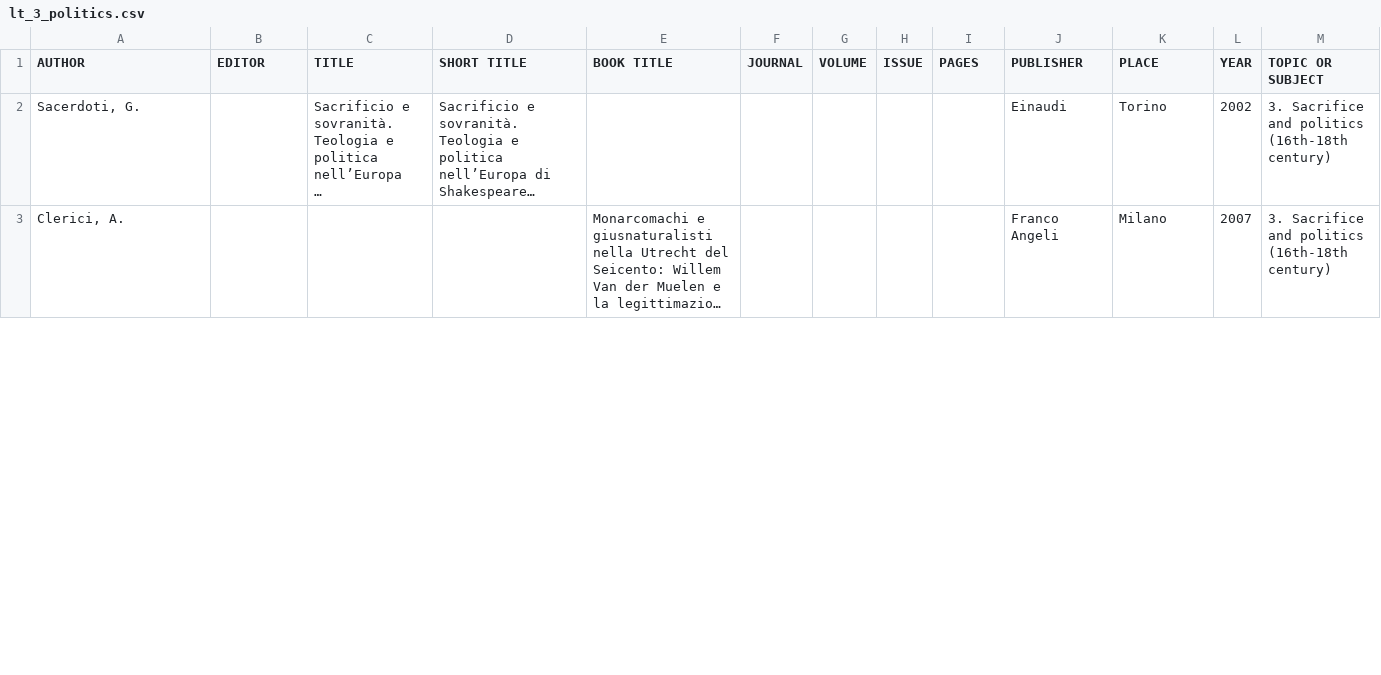
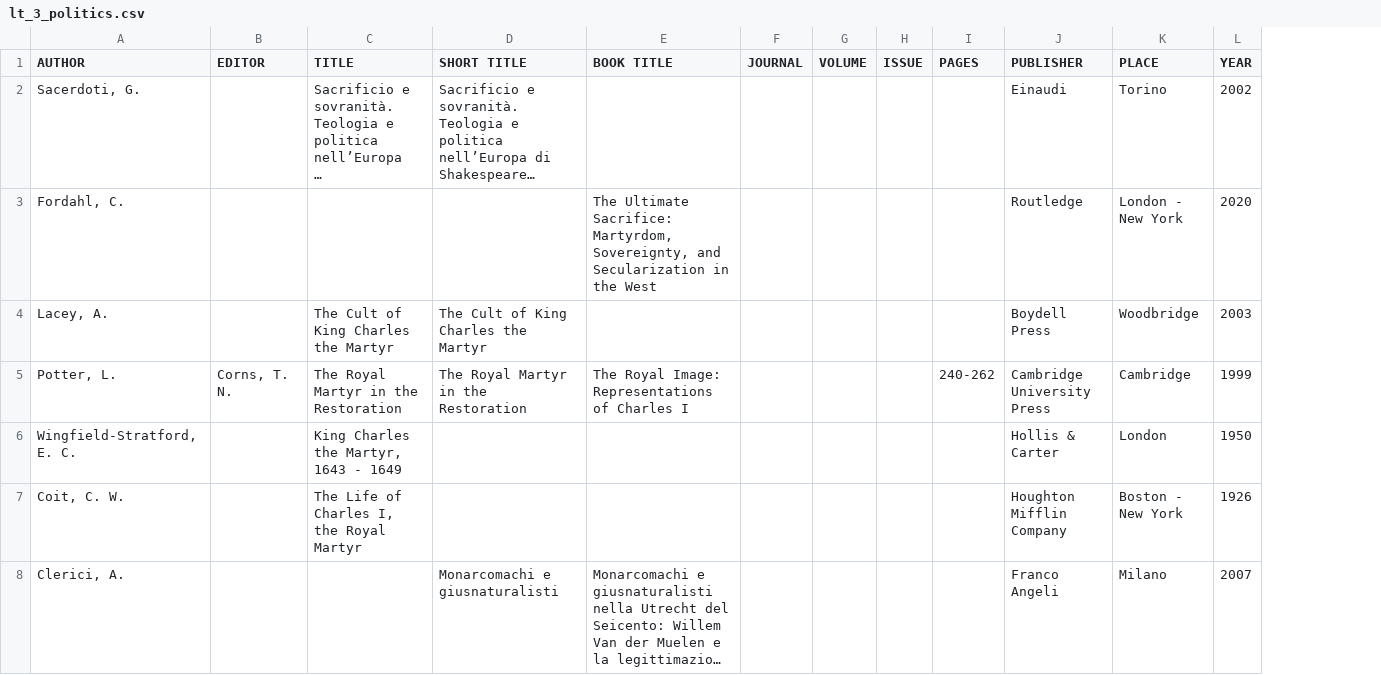
Before and after one commit to milafumini/sacrifiles, a CSV file: data/literature/lt_3_politics.csv, drawn as a sheet; only a part is shown; long unchanged cells end in …; removed rows and columns are numbered as before the commit, all else as after; the diff covers the shown part only; the diff names each change by its address in the sheet, - before the commit and + after, or states it on an @@ line.

```diff
--- a/data/literature/lt_3_politics.csv
+++ b/data/literature/lt_3_politics.csv
-column M (TOPIC OR SUBJECT), rows 2-3: 3. Sacrifice and politics (16th-18th century) | 3. Sacrifice and politics (16th-18th century)
+row 3: Fordahl, C. |  |  |  | The Ultimate Sacrifice: Martyrdom, Sovereignty, and Secularization in the West |  |  |  |  | Routledge | London - New York | 2020
+row 4: Lacey, A. |  | The Cult of King Charles the Martyr | The Cult of King Charles the Martyr |  |  |  |  |  | Boydell Press | Woodbridge | 2003
+row 5: Potter, L. | Corns, T. N. | The Royal Martyr in the Restoration | The Royal Martyr in the Restoration | The Royal Image: Representations of Charles I |  |  |  | 240-262 | Cambridge University Press | Cambridge | 1999
+row 6: Wingfield-Stratford, E. C. |  | King Charles the Martyr, 1643 - 1649 |  |  |  |  |  |  | Hollis & Carter | London | 1950
+row 7: Coit, C. W. |  | The Life of Charles I, the Royal Martyr |  |  |  |  |  |  | Houghton Mifflin Company | Boston - New York | 1926
-D8 (SHORT TITLE): (empty)
+D8 (SHORT TITLE): Monarcomachi e giusnaturalisti
```
Also changed, not shown: 24 edited cells elsewhere in this file, data/literature/lt_1_bible.csv, data/literature/lt_2_religion.csv, 12 other files.
